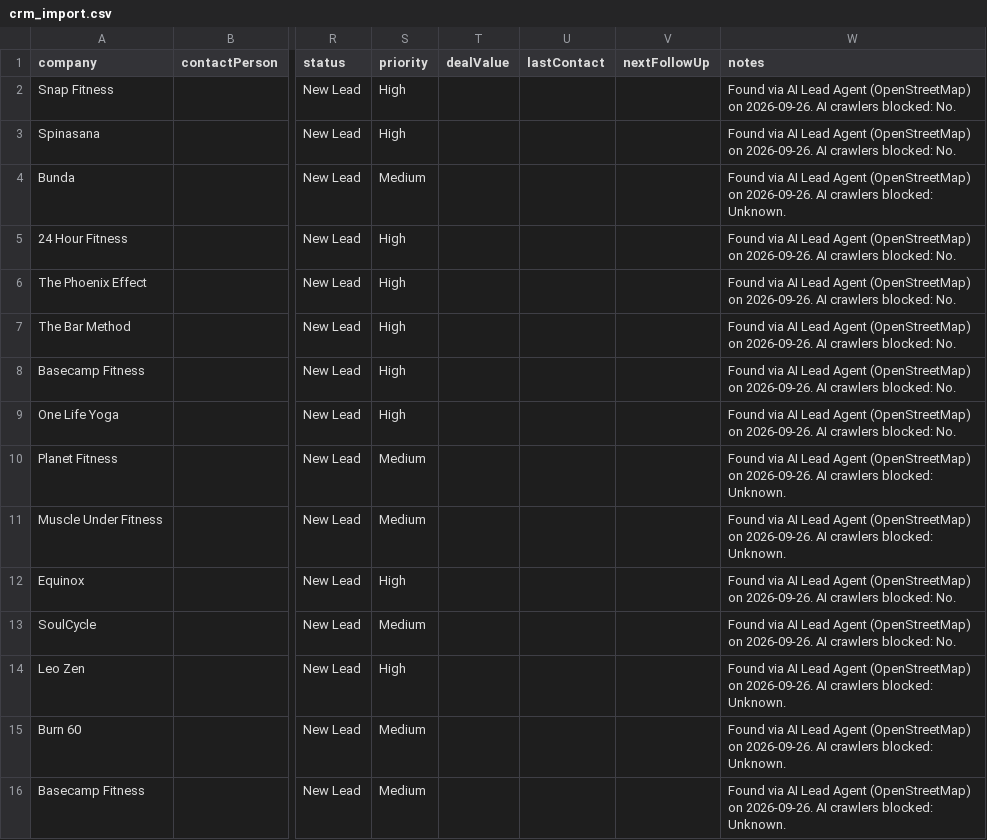
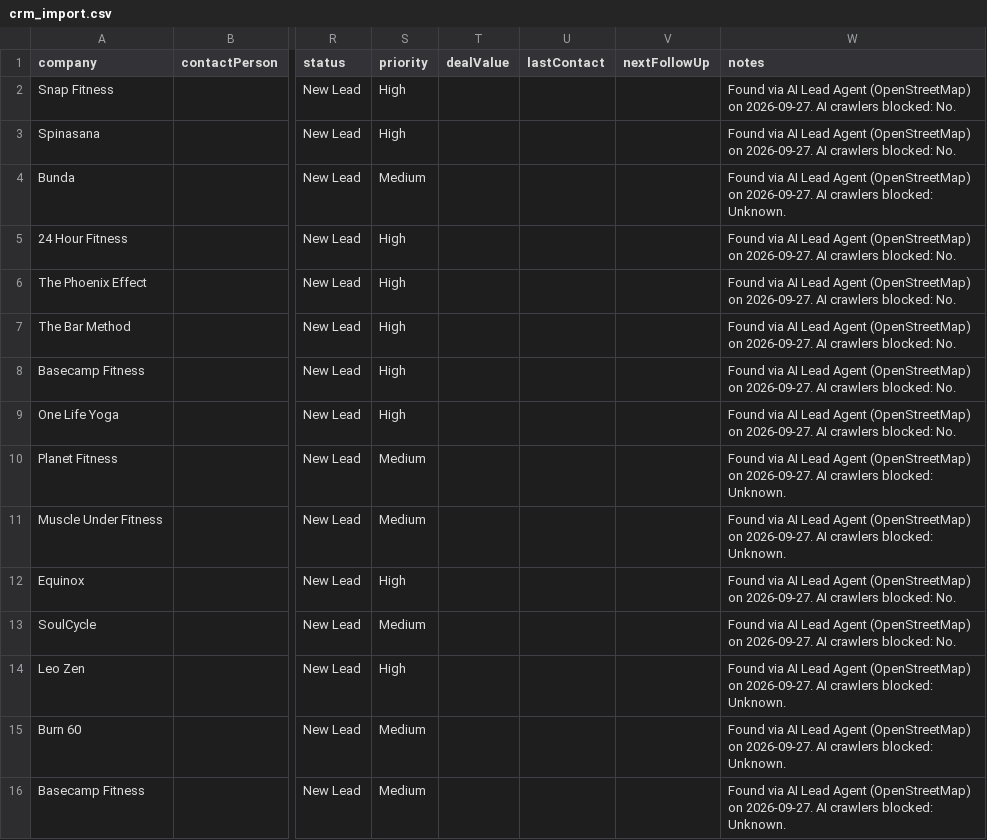
Before and after one commit to israrahmadengr-blip/israragent, a CSV file: data/crm_import.csv, drawn as a sheet; only a part is shown, gaps mark what is left out; the diff names each change by its address in the sheet, - before the commit and + after, or states it on an @@ line.

```diff
--- a/data/crm_import.csv
+++ b/data/crm_import.csv
-W2:W3 (notes): …(OpenStreetMap) on 2026-09-26. AI crawlers…
+W2:W3 (notes): …(OpenStreetMap) on 2026-09-27. AI crawlers…
-W4 (notes): …(OpenStreetMap) on 2026-09-26. AI crawlers…
+W4 (notes): …(OpenStreetMap) on 2026-09-27. AI crawlers…
-W5:W9 (notes): …(OpenStreetMap) on 2026-09-26. AI crawlers…
+W5:W9 (notes): …(OpenStreetMap) on 2026-09-27. AI crawlers…
-W10:W11 (notes): …(OpenStreetMap) on 2026-09-26. AI crawlers…
+W10:W11 (notes): …(OpenStreetMap) on 2026-09-27. AI crawlers…
-W12:W13 (notes): …(OpenStreetMap) on 2026-09-26. AI crawlers…
+W12:W13 (notes): …(OpenStreetMap) on 2026-09-27. AI crawlers…
-W14:W16 (notes): …(OpenStreetMap) on 2026-09-26. AI crawlers…
+W14:W16 (notes): …(OpenStreetMap) on 2026-09-27. AI crawlers…
```
Also changed, not shown: 1 other file.
